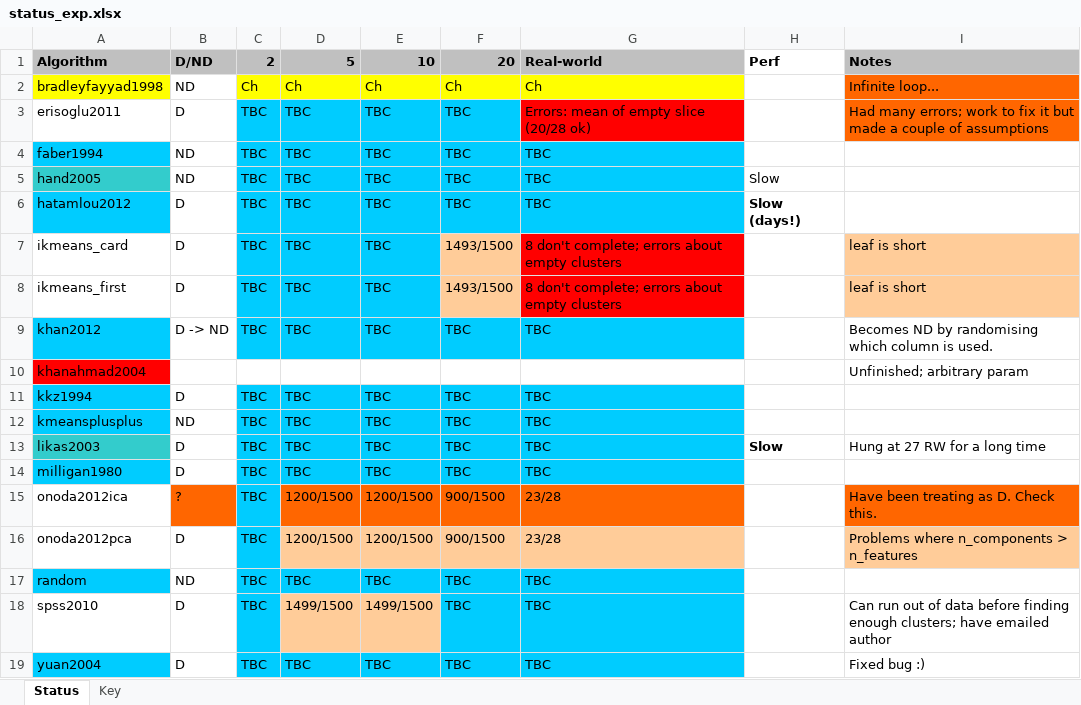
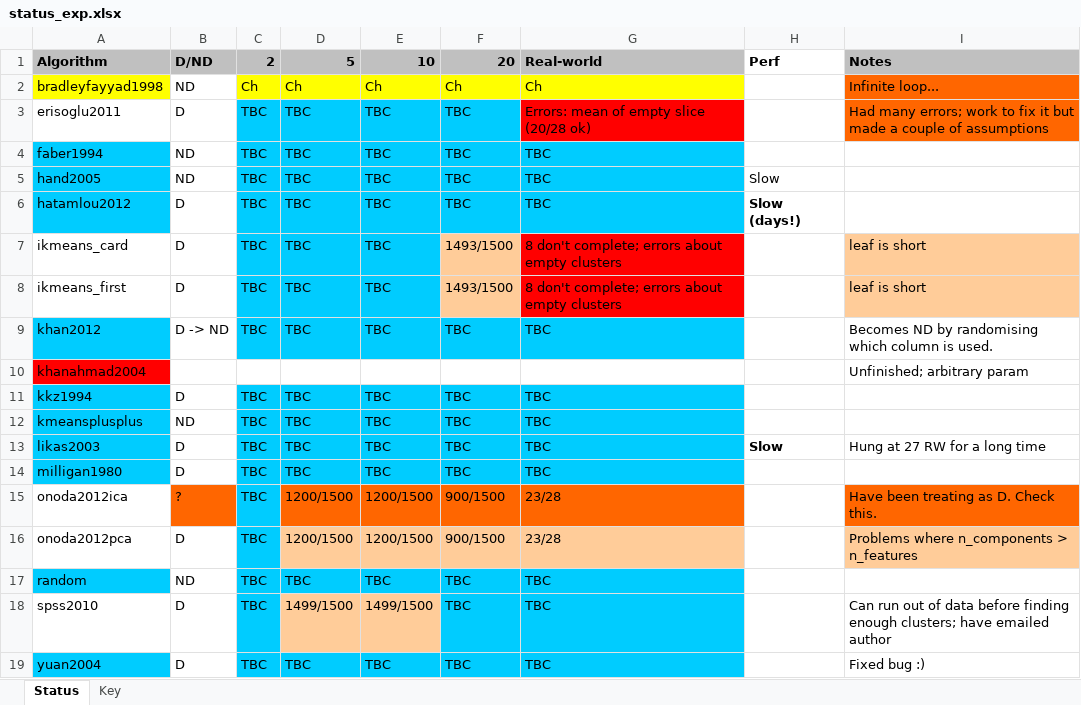
Before and after one commit to simonharris/pykmeans, an Excel workbook: _notes/status_exp.xlsx, sheet Status, drawn as a sheet; values as stored, in another font and other column widths than the file's, no borders; the diff names each change by its address in the sheet, - before the commit and + after, or states it on an @@ line.

Commit message:
Correct some colours

```diff
--- a/_notes/status_exp.xlsx (sheet Status)
+++ b/_notes/status_exp.xlsx (sheet Status)
-A5 fill: #33CCCC
+A5 fill: #00CCFF
-A13 fill: #33CCCC
+A13 fill: #00CCFF
```
